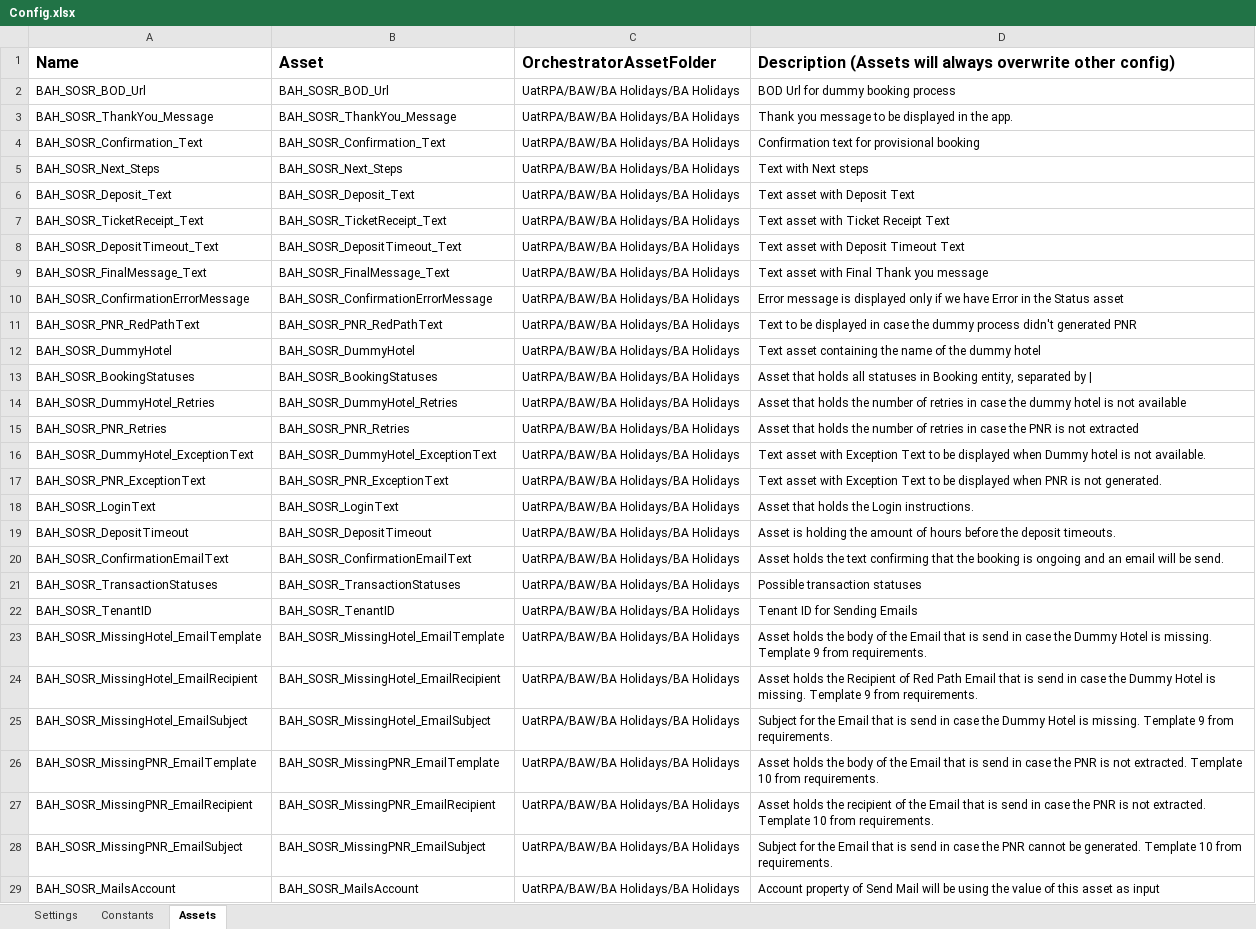
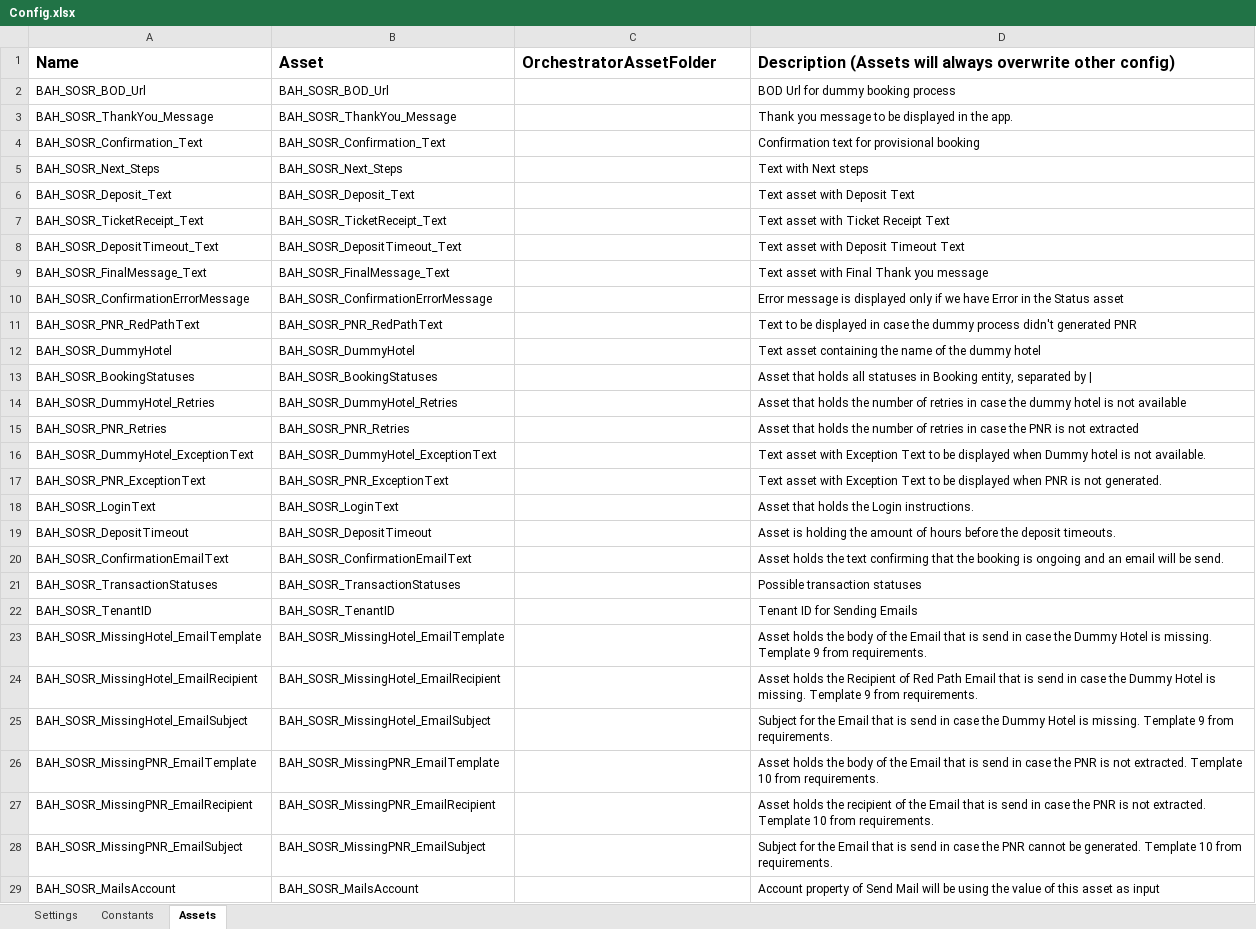
Before and after one commit to IAG-Ent/RPA_BAH_SOSR_DummyBooking, an Excel workbook: Data/Config.xlsx, sheet Assets, drawn as a sheet; only a part is shown; values as stored, in another font and other column widths than the file's, no borders; the diff covers the shown part only; the diff names each change by its address in the sheet, - before the commit and + after, or states it on an @@ line.

Commit message:
Push - 21.11 - Removed all folder paths from Config

```diff
--- a/Data/Config.xlsx (sheet Assets)
+++ b/Data/Config.xlsx (sheet Assets)
-C2:C29: UatRPA/BAW/BA Holidays/BA Holidays
+C2:C29: (empty)
```
Also changed, not shown: 6 edited cells elsewhere in this sheet, sheet Settings, 1 other file.
